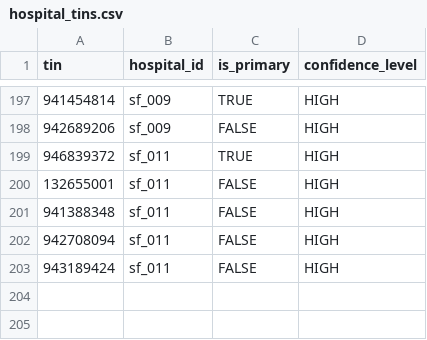
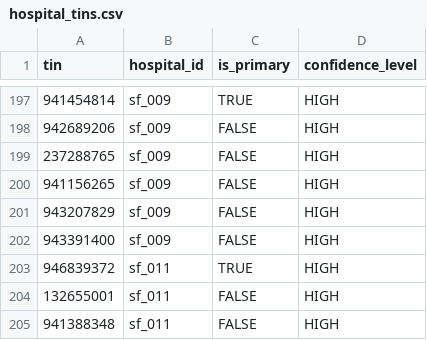
Before and after one commit to mariohealth/v0, a CSV file: backend/mario-health-data-pipeline/seeds/hospital_tins.csv, drawn as a sheet; only a part is shown, gaps mark what is left out; the shorter side is filled out with more unchanged rows.

```diff
--- a/backend/mario-health-data-pipeline/seeds/hospital_tins.csv
+++ b/backend/mario-health-data-pipeline/seeds/hospital_tins.csv
@@ -198,2 +198,6 @@ tin,hospital_id,is_primary,confidence_level
 942689206,sf_009,FALSE,HIGH
+237288765,sf_009,FALSE,HIGH
+941156265,sf_009,FALSE,HIGH
+943207829,sf_009,FALSE,HIGH
+943391400,sf_009,FALSE,HIGH
 946839372,sf_011,TRUE,HIGH
```
Also changed, not shown: backend/mario-health-data-pipeline/seeds/tin_metadata.csv.
